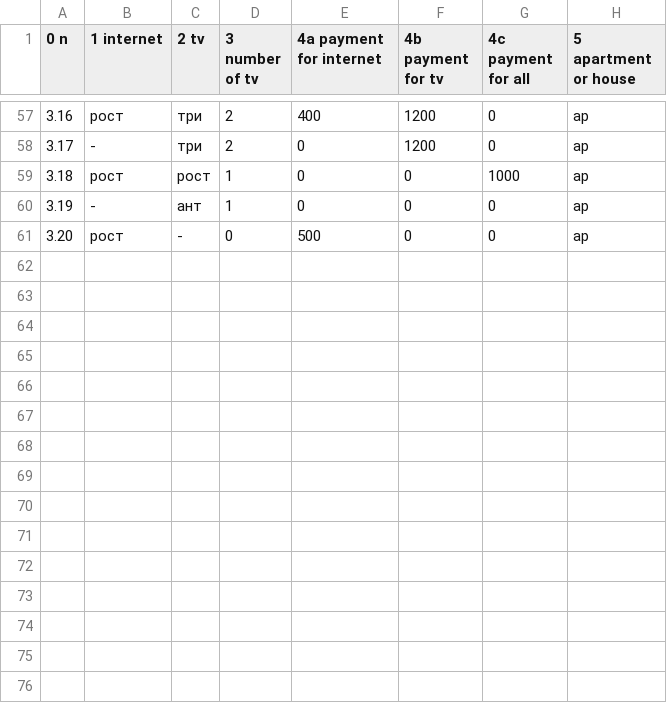
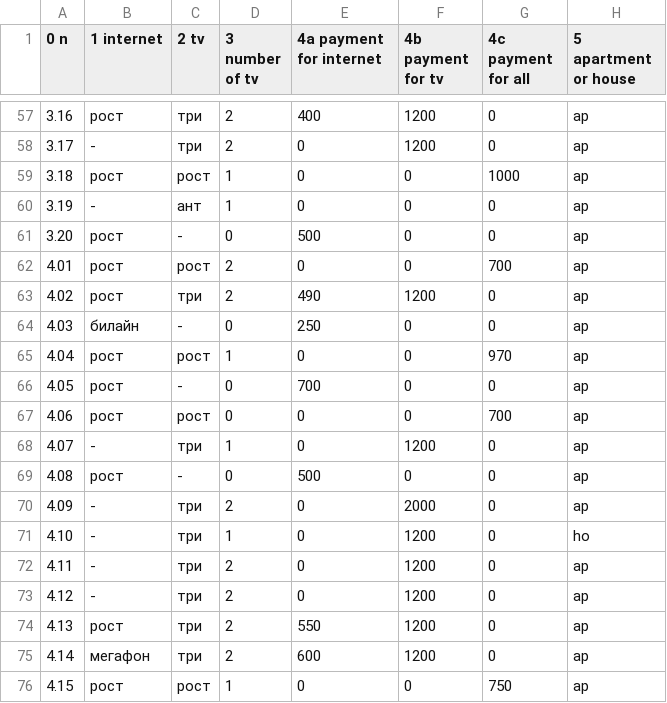
Before and after one commit to chujoii/provider-data-analysis, a CSV file: data/city-001.csv, drawn as a sheet; only a part is shown, gaps mark what is left out; the diff names each change by its address in the sheet, - before the commit and + after, or states it on an @@ line.

Commit message:
Fill city-1 page-4

```diff
--- a/data/city-001.csv
+++ b/data/city-001.csv
+row 62: 4.01 | рост | рост | 2 | 0 | 0 | 700 | ap
+row 63: 4.02 | рост | три | 2 | 490 | 1200 | 0 | ap
+row 64: 4.03 | билайн | - | 0 | 250 | 0 | 0 | ap
+row 65: 4.04 | рост | рост | 1 | 0 | 0 | 970 | ap
+row 66: 4.05 | рост | - | 0 | 700 | 0 | 0 | ap
+row 67: 4.06 | рост | рост | 0 | 0 | 0 | 700 | ap
+row 68: 4.07 | - | три | 1 | 0 | 1200 | 0 | ap
+row 69: 4.08 | рост | - | 0 | 500 | 0 | 0 | ap
+row 70: 4.09 | - | три | 2 | 0 | 2000 | 0 | ap
+row 71: 4.10 | - | три | 1 | 0 | 1200 | 0 | ho
+row 72: 4.11 | - | три | 2 | 0 | 1200 | 0 | ap
+row 73: 4.12 | - | три | 2 | 0 | 1200 | 0 | ap
+row 74: 4.13 | рост | три | 2 | 550 | 1200 | 0 | ap
+row 75: 4.14 | мегафон | три | 2 | 600 | 1200 | 0 | ap
+row 76: 4.15 | рост | рост | 1 | 0 | 0 | 750 | ap
```
